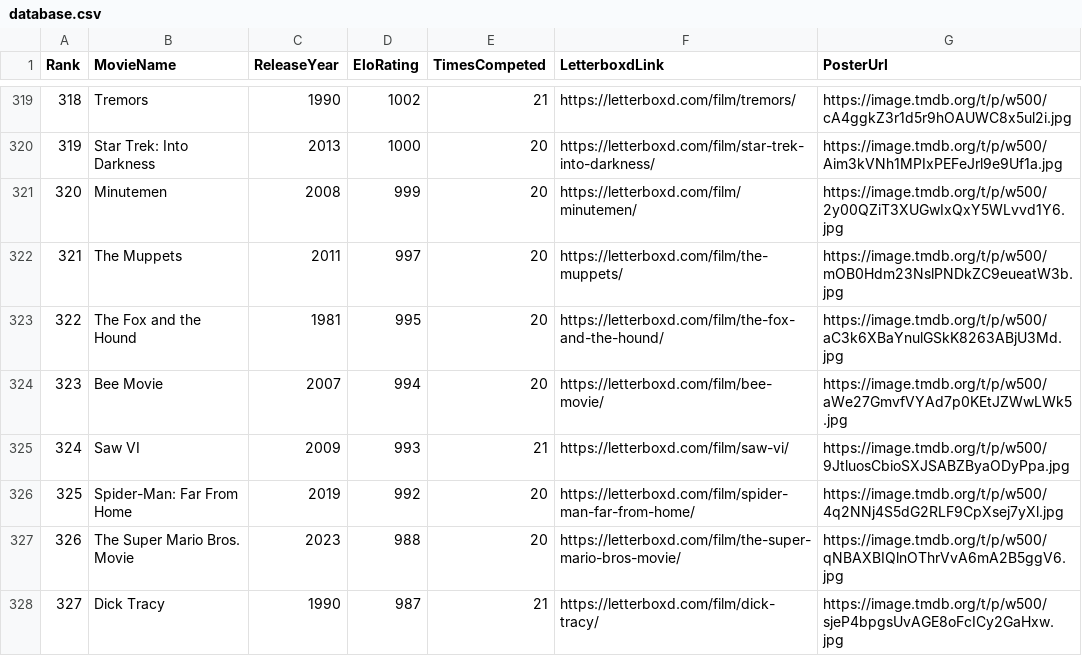
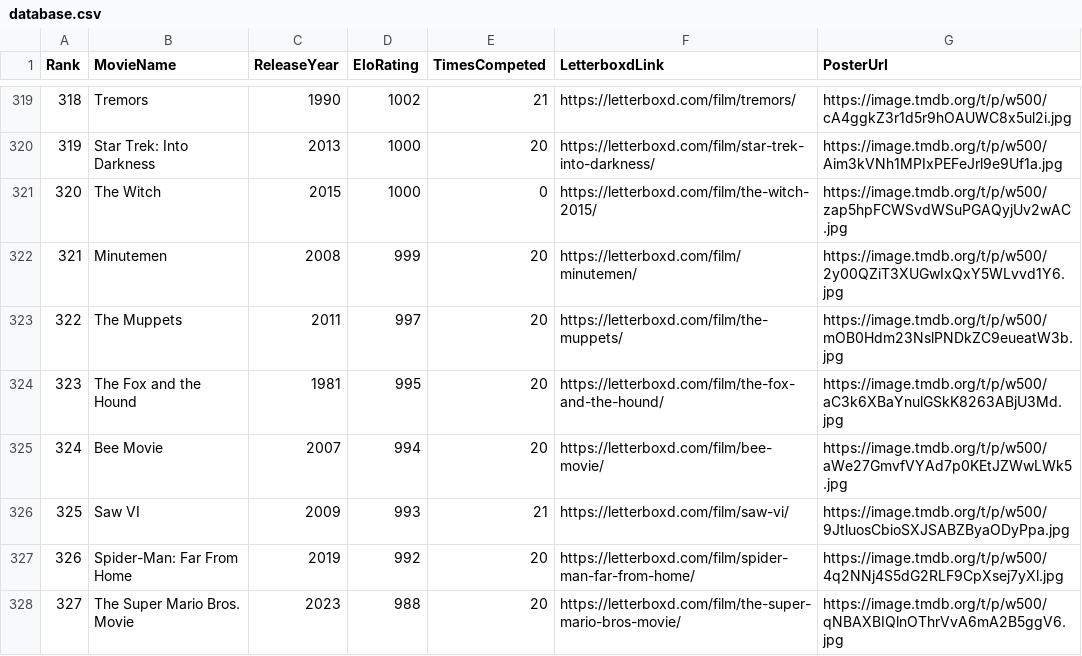
Before and after one commit to TheEverythingologist/MovieRankings, a CSV file: data/database.csv, drawn as a sheet; only a part is shown, gaps mark what is left out; the shorter side is filled out with more unchanged rows; addresses are those after the commit; the diff names each change by its address in the sheet, - before the commit and + after, or states it on an @@ line.

Commit message:
Add movie: The Witch (2015)

```diff
--- a/data/database.csv
+++ b/data/database.csv
+row 321: 320 | The Witch | 2015 | 1000 | 0 | https://letterboxd.com/film/the-witch-2015/ | https://image.tmdb.org/t/p/w500/zap5hpFCWSvdWSuPGAQyjUv2wAC.jpg
@@ column A (Rank) renumbered from row 322 down @@
```
